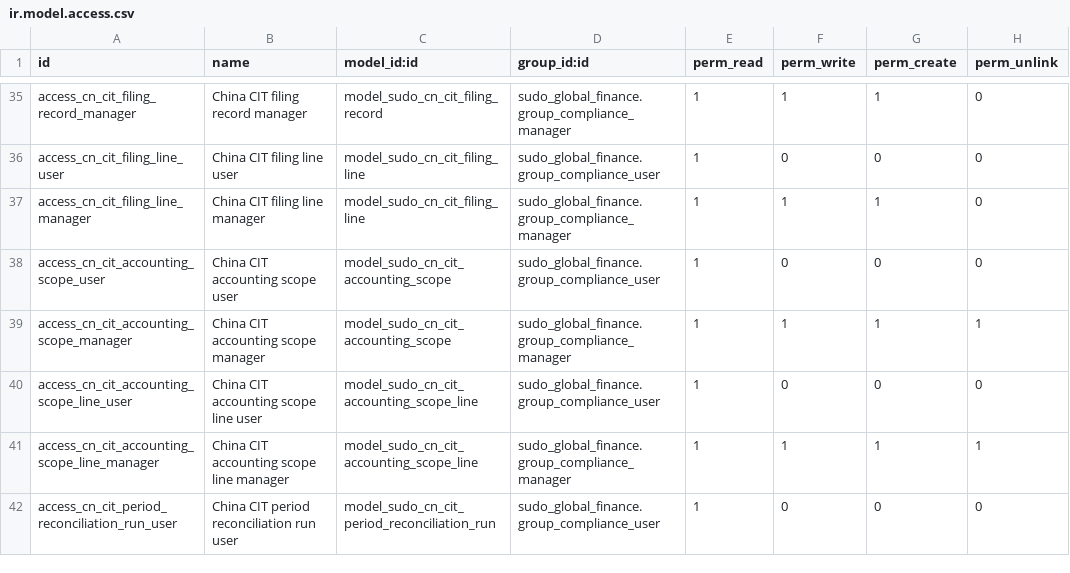
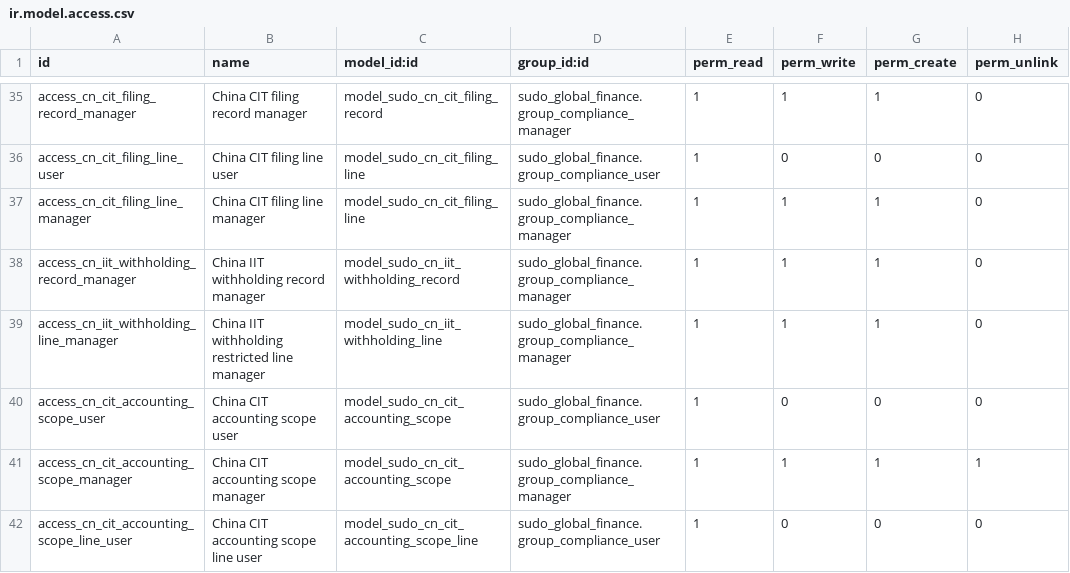
Before and after one commit to yyshi127/sdoo-odoo-cn-compliance, a CSV file: addons/sudo_country_pack_cn/security/ir.model.access.csv, drawn as a sheet; only a part is shown, gaps mark what is left out; the shorter side is filled out with more unchanged rows; the diff names each change by its address in the sheet, - before the commit and + after, or states it on an @@ line.

Commit message:
feat: add controlled China IIT withholding normalization

```diff
--- a/addons/sudo_country_pack_cn/security/ir.model.access.csv
+++ b/addons/sudo_country_pack_cn/security/ir.model.access.csv
+row 38: access_cn_iit_withholding_record_manager | China IIT withholding record manager | model_sudo_cn_iit_withholding_record | sudo_global_finance.group_compliance_manager | 1 | 1 | 1 | 0
+row 39: access_cn_iit_withholding_line_manager | China IIT withholding restricted line manager | model_sudo_cn_iit_withholding_line | sudo_global_finance.group_compliance_manager | 1 | 1 | 1 | 0
```
Also changed, not shown: 19 other files.
